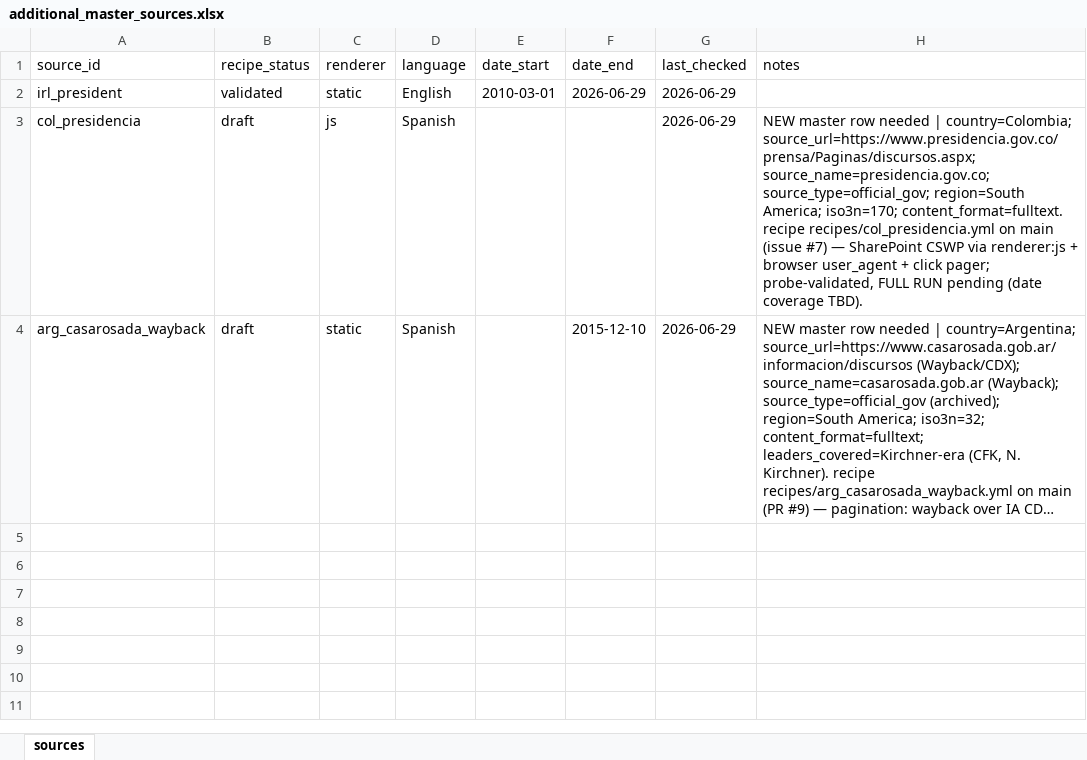
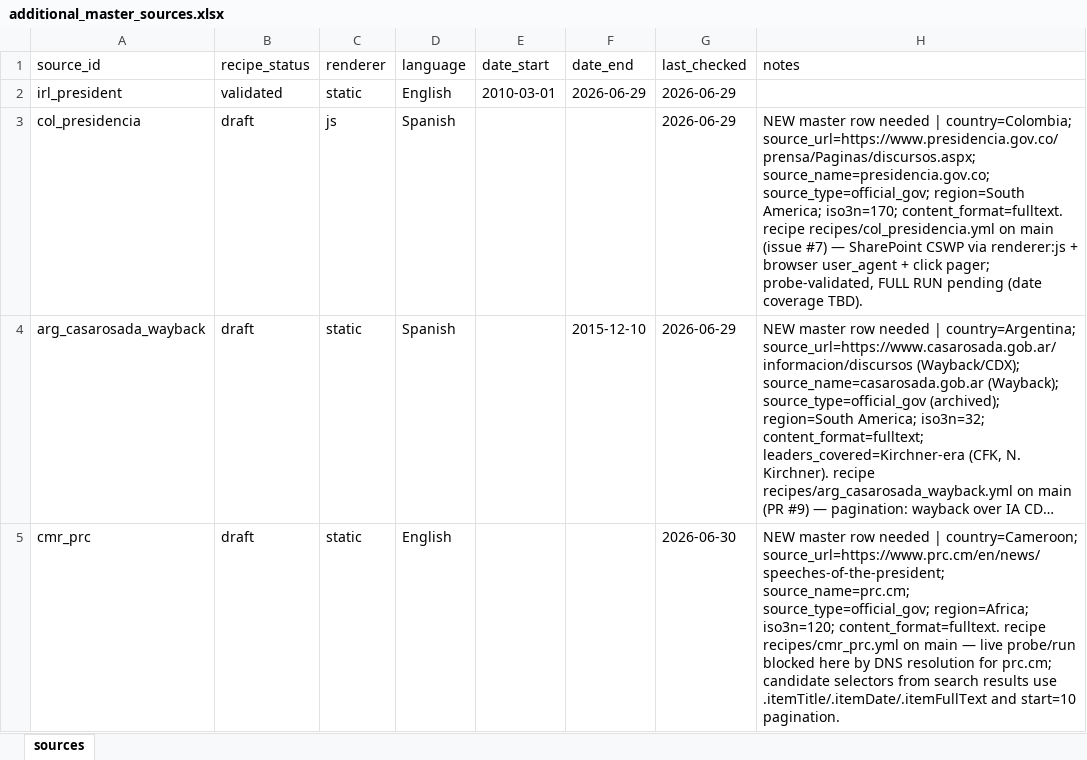
Before and after one commit to d-schafer/LeaderSpeech, an Excel workbook: data/sources/additional_master_sources.xlsx, sheet sources, drawn as a sheet; long unchanged cells end in …; values as stored, in another font and other column widths than the file's, no borders; the diff names each change by its address in the sheet, - before the commit and + after, or states it on an @@ line.

```diff
--- a/data/sources/additional_master_sources.xlsx (sheet sources)
+++ b/data/sources/additional_master_sources.xlsx (sheet sources)
+row 5: cmr_prc | draft | static | English |  |  | 2026-06-30 | NEW master row needed | country=Cameroon; source_url=https://www.prc.cm/en/news/speeches-of-the-president; source_name=prc.cm; source_type=official_gov; region=Africa; iso3n=120; content_format=fulltext. recipe recipes/cmr_prc.yml on main — live probe/run blocked here by DNS resolution for prc.cm; candidate selectors from search results use .itemTitle/.itemDate/.itemFullText and start=10 pagination.
```
Also changed, not shown: 1 other file.
